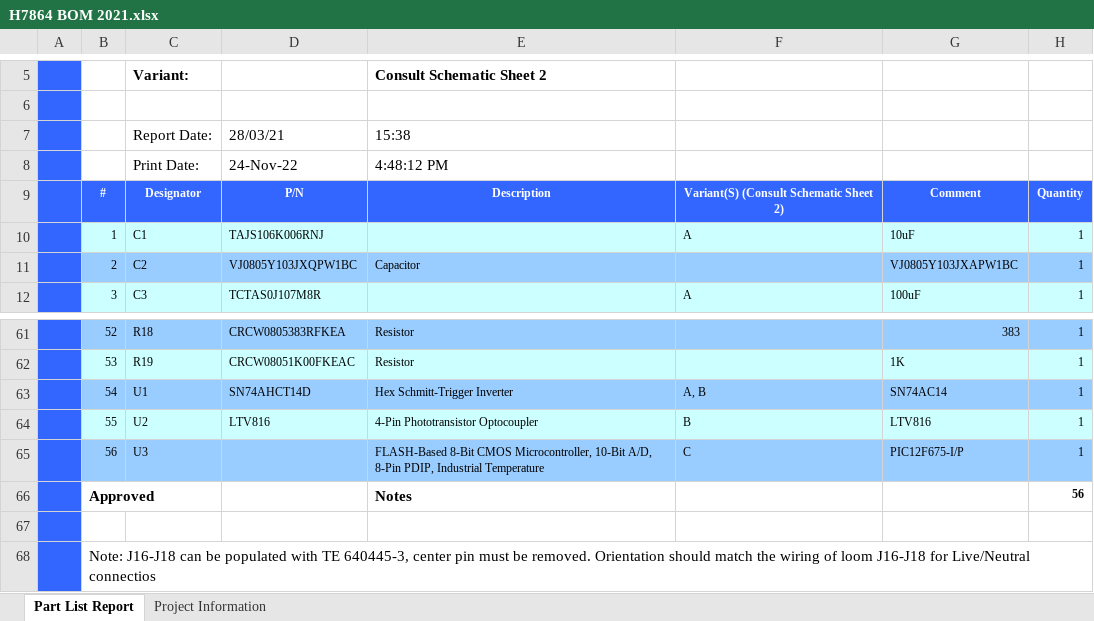
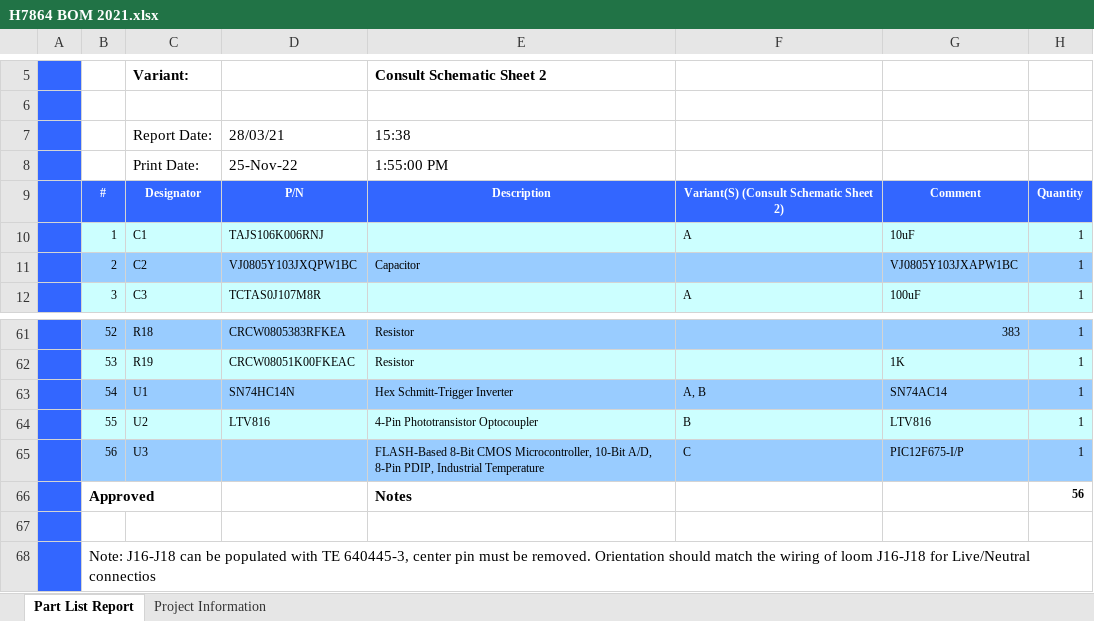
Before and after one commit to microvax2/H7864-C, an Excel workbook: BOM/H7864 BOM 2021.xlsx, sheet Part List Report, drawn as a sheet; only a part is shown, gaps mark what is left out; values as stored, in another font and other column widths than the file's, no borders; the diff names each change by its address in the sheet, - before the commit and + after, or states it on an @@ line.

Commit message:
Add files via upload
Corrected U1 P/N to SN74HC14N / SN74AC14

```diff
--- a/BOM/H7864 BOM 2021.xlsx (sheet Part List Report)
+++ b/BOM/H7864 BOM 2021.xlsx (sheet Part List Report)
-D8: 24-Nov-22
+D8: 25-Nov-22
-E8: 4:48:12 PM
+E8: 1:55:00 PM
-D63: SN74AHCT14D
+D63: SN74HC14N
```
